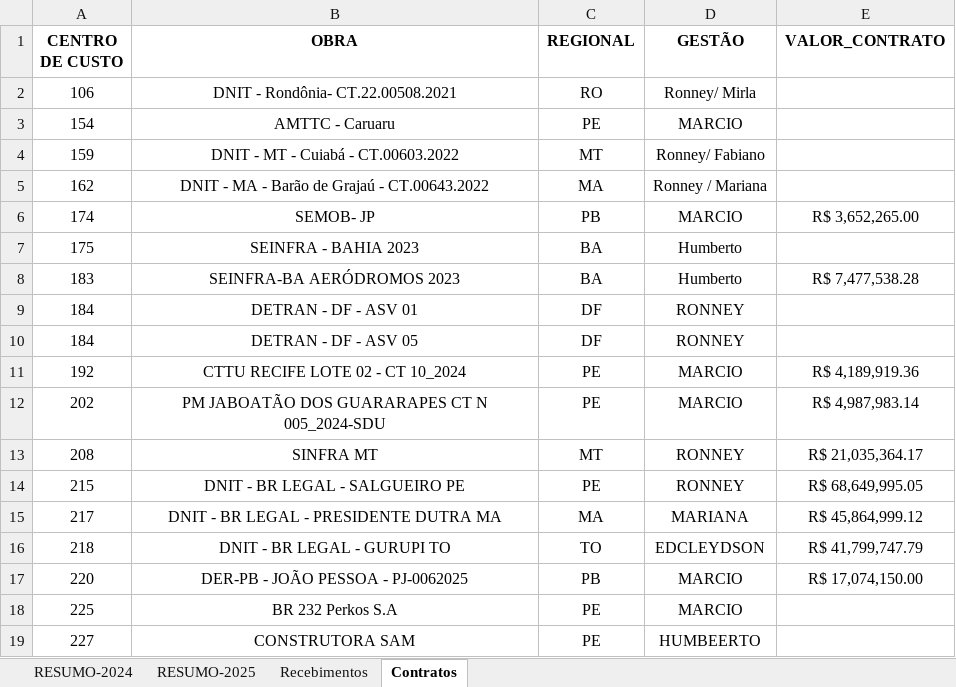
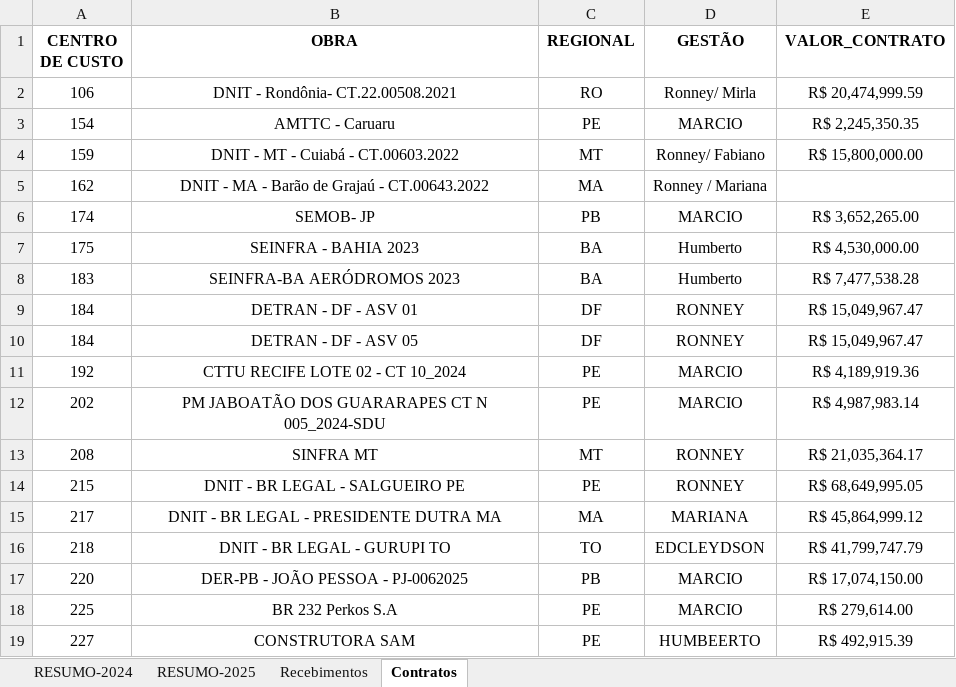
Before and after one commit to Raphaelbll/Acomp-de-Medicoes, an Excel workbook: 1 - Acompanhamento Medições.xlsx, sheet Contratos, drawn as a sheet; values as stored, in another font and other column widths than the file's, no borders; table styles not drawn; the diff names each change by its address in the sheet, - before the commit and + after, or states it on an @@ line.

Commit message:
Atualização 07/08/25 - 3

```diff
--- a/1 - Acompanhamento Medições.xlsx (sheet Contratos)
+++ b/1 - Acompanhamento Medições.xlsx (sheet Contratos)
-E2 (VALOR_CONTRATO): (empty)
+E2 (VALOR_CONTRATO): R$ 20,474,999.59
-E3 (VALOR_CONTRATO): (empty)
+E3 (VALOR_CONTRATO): R$ 2,245,350.35
-E4 (VALOR_CONTRATO): (empty)
+E4 (VALOR_CONTRATO): R$ 15,800,000.00
-E7 (VALOR_CONTRATO): (empty)
+E7 (VALOR_CONTRATO): R$ 4,530,000.00
-E9:E10 (VALOR_CONTRATO): (empty)
+E9:E10 (VALOR_CONTRATO): R$ 15,049,967.47
-E18 (VALOR_CONTRATO): (empty)
+E18 (VALOR_CONTRATO): R$ 279,614.00
-E19 (VALOR_CONTRATO): (empty)
+E19 (VALOR_CONTRATO): R$ 492,915.39
```
